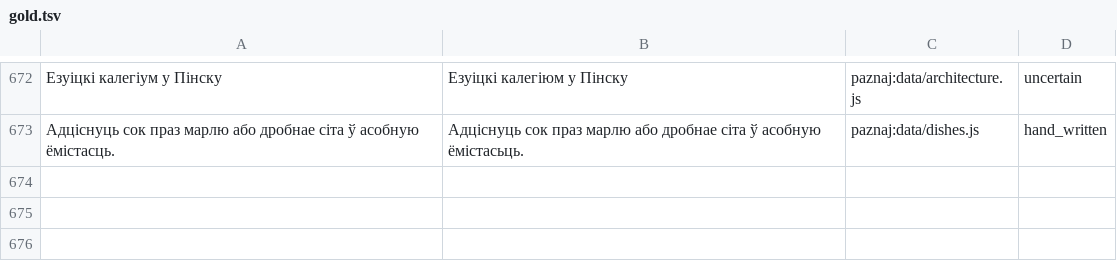
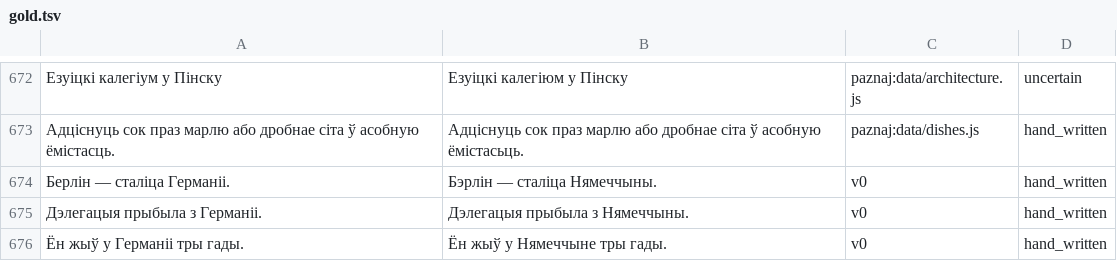
Before and after one commit to sewstie/pravapis, a TSV file: data/eval/gold.tsv, drawn as a sheet; only a part is shown, gaps mark what is left out.

```diff
--- a/data/eval/gold.tsv
+++ b/data/eval/gold.tsv
@@ -673 +673,4 @@
 Адціснуць сок праз марлю або дробнае сіта ў асобную ёмістасць.	Адціснуць сок праз марлю або дробнае сіта ў асобную ёмістасьць.	paznaj:data/dishes.js	hand_written
+Берлін — сталіца Германіі.	Бэрлін — сталіца Нямеччыны.	v0	hand_written
+Дэлегацыя прыбыла з Германіі.	Дэлегацыя прыбыла з Нямеччыны.	v0	hand_written
+Ён жыў у Германіі тры гады.	Ён жыў у Нямеччыне тры гады.	v0	hand_written
```
Also changed, not shown: data/eval/tarask/gold_t2n.tsv, 48 other files.
